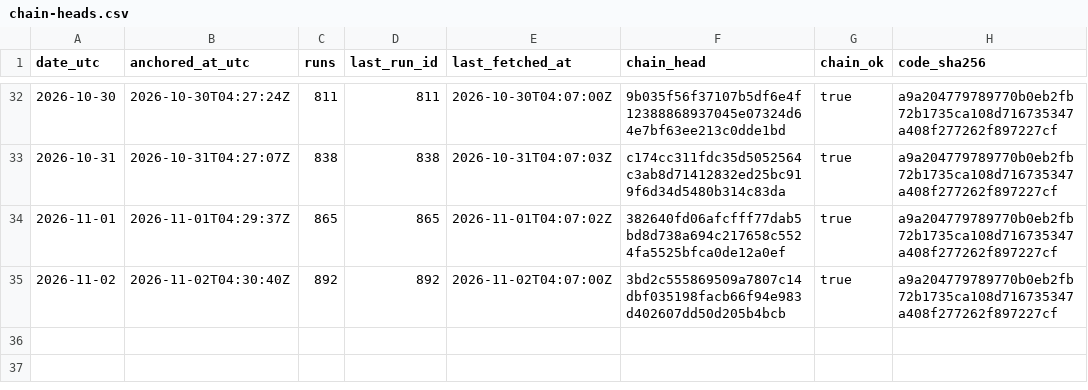
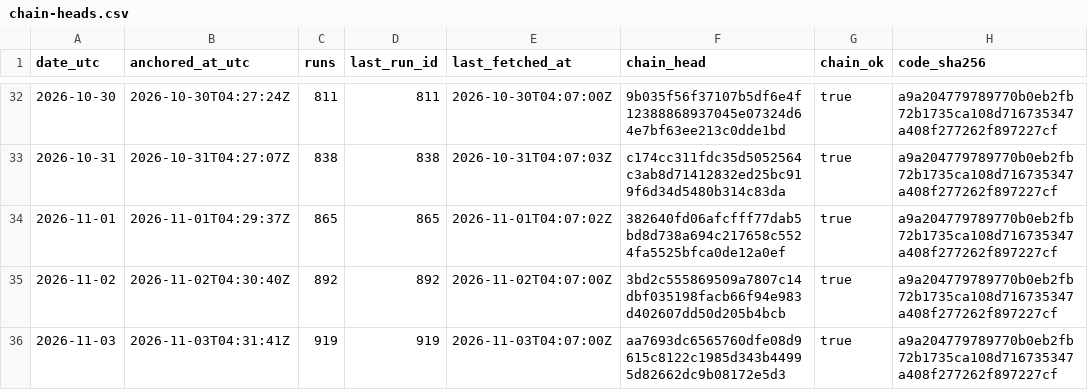
Before and after one commit to kvantixtech/energinet-forecasts, a CSV file: anchors/chain-heads.csv, drawn as a sheet; only a part is shown, gaps mark what is left out.

Commit message:
anchor 2026-11-03: chain head aa7693dc6565 (run 919, 919 runs, chain_ok=true)

```diff
--- a/anchors/chain-heads.csv
+++ b/anchors/chain-heads.csv
@@ -35 +35,2 @@ date_utc,anchored_at_utc,runs,last_run_id,last_fetched_at,chain_head,chain_ok,co
 2026-11-02,2026-11-02T04:30:40Z,892,892,2026-11-02T04:07:00Z,3bd2c555869509a7807c14dbf035198facb66f94e983d402607dd50d205b4bcb,true,a9a204779789770b0eb2fb72b1735ca108d716735347a408f277262f897227cf
+2026-11-03,2026-11-03T04:31:41Z,919,919,2026-11-03T04:07:00Z,aa7693dc6565760dfe08d9615c8122c1985d343b44995d82662dc9b08172e5d3,true,a9a204779789770b0eb2fb72b1735ca108d716735347a408f277262f897227cf
```
